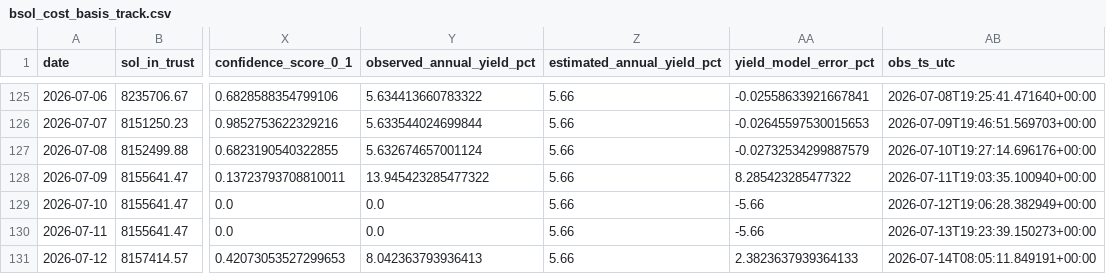
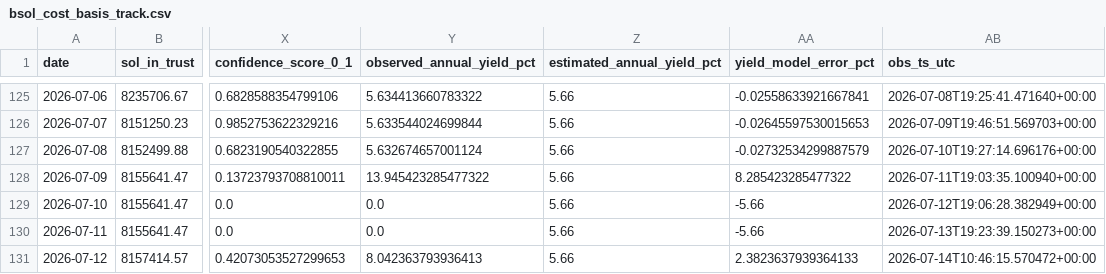
Before and after one commit to jungmin1212/etf-dashboard, a CSV file: bsol_tracker/bsol_cost_basis_track.csv, drawn as a sheet; only a part is shown, gaps mark what is left out; the diff names each change by its address in the sheet, - before the commit and + after, or states it on an @@ line.

```diff
--- a/bsol_tracker/bsol_cost_basis_track.csv
+++ b/bsol_tracker/bsol_cost_basis_track.csv
-AB131 (obs_ts_utc): 2026-07-14T08:05:11.849191+00:00
+AB131 (obs_ts_utc): 2026-07-14T10:46:15.570472+00:00
```
Also changed, not shown: bsol_tracker/bsol_daily_snapshots.csv.
